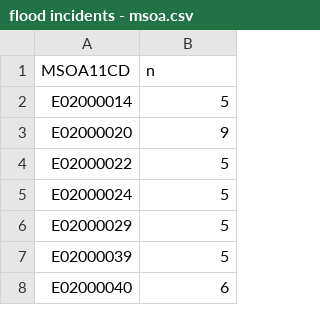
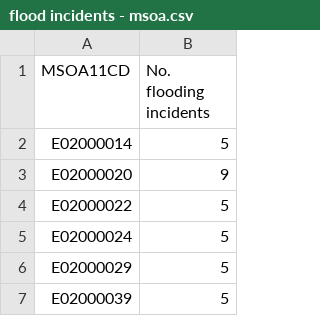
Before and after one commit to britishredcrosssociety/resilience-index, a CSV file: data/processed/flood incidents - msoa.csv, drawn as a sheet; only a part is shown; the shorter side is filled out with more unchanged rows.

Commit message:
Renamed column

```diff
--- a/data/processed/flood incidents - msoa.csv
+++ b/data/processed/flood incidents - msoa.csv
@@ -1,2 +1,2 @@
-MSOA11CD,n
+MSOA11CD,No. flooding incidents
 E02000014,5
```
Also changed, not shown: 1 other file.
